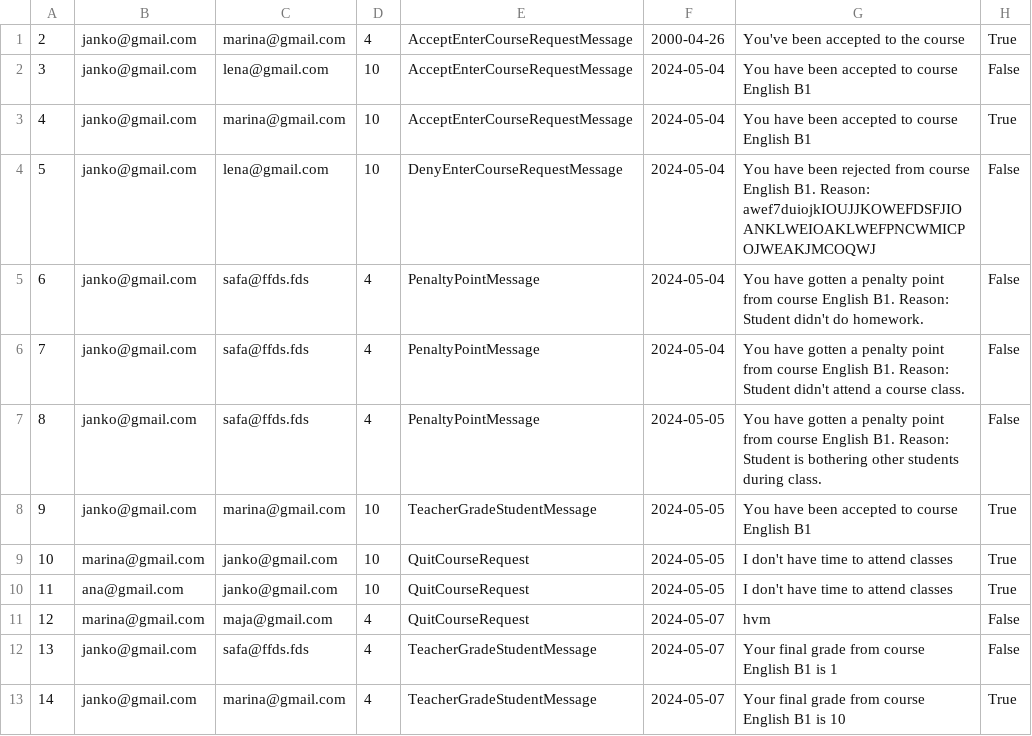
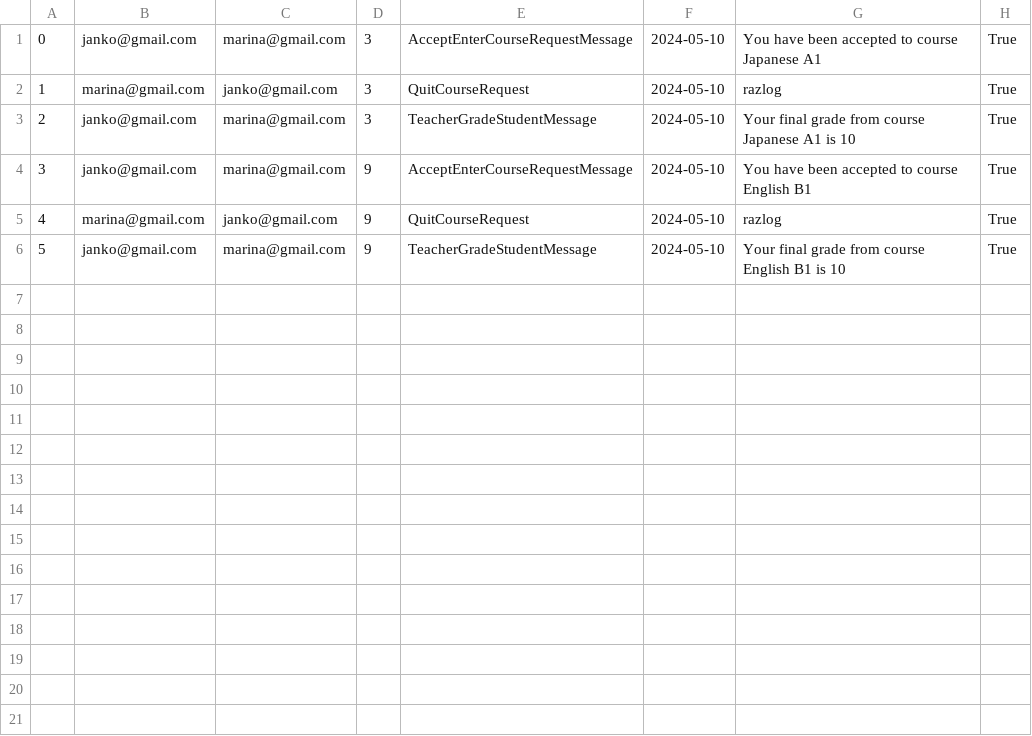
Before and after one commit to IvanaaXD/USI, a CSV file: LangLang/Data/mails.csv, drawn as a sheet; removed rows and columns are numbered as before the commit, all else as after; the diff names each change by its address in the sheet, - before the commit and + after, or states it on an @@ line.

```diff
--- a/LangLang/Data/mails.csv
+++ b/LangLang/Data/mails.csv
@@ column A renumbered from row 1 down @@
-D1: 4
+D1: 3
-F1: 2000-04-26
+F1: 2024-05-10
-G1: You've been accepted to the course
+G1: You have been accepted to course Japanese A1
-row 2: 3 | janko@gmail.com | lena@gmail.com | 10 | AcceptEnterCourseRequestMessage | 2024-05-04 | You have been accepted to course English B1 | False
+row 2: 1 | marina@gmail.com | janko@gmail.com | 3 | QuitCourseRequest | 2024-05-10 | razlog | True
-D3: 10
+D3: 3
-E3: AcceptEnterCourseRequestMessage
+E3: TeacherGradeStudentMessage
-F3: 2024-05-04
+F3: 2024-05-10
-G3: You have been accepted to course English B1
+G3: Your final grade from course Japanese A1 is 10
-row 4: 5 | janko@gmail.com | lena@gmail.com | 10 | DenyEnterCourseRequestMessage | 2024-05-04 | You have been rejected from course English B1. Reason: awef7duiojkIOUJJKOWEFDSFJIOANKLWEIOAKLWEFPNCWMICPOJWEAKJMCOQWJ | False
-row 5: 6 | janko@gmail.com | safa@ffds.fds | 4 | PenaltyPointMessage | 2024-05-04 | You have gotten a penalty point from course English B1. Reason: Student didn't do homework. | False
-row 6: 7 | janko@gmail.com | safa@ffds.fds | 4 | PenaltyPointMessage | 2024-05-04 | You have gotten a penalty point from course English B1. Reason: Student didn't attend a course class. | False
-row 7: 8 | janko@gmail.com | safa@ffds.fds | 4 | PenaltyPointMessage | 2024-05-05 | You have gotten a penalty point from course English B1. Reason: Student is bothering other students during class. | False
-D4:D5: 10
+D4:D5: 9
-E4: TeacherGradeStudentMessage
+E4: AcceptEnterCourseRequestMessage
-F4:F5: 2024-05-05
+F4:F5: 2024-05-10
-G5: I don't have time to attend classes
+G5: razlog
-row 10: 11 | ana@gmail.com | janko@gmail.com | 10 | QuitCourseRequest | 2024-05-05 | I don't have time to attend classes | True
-row 11: 12 | marina@gmail.com | maja@gmail.com | 4 | QuitCourseRequest | 2024-05-07 | hvm | False
-row 12: 13 | janko@gmail.com | safa@ffds.fds | 4 | TeacherGradeStudentMessage | 2024-05-07 | Your final grade from course English B1 is 1 | False
-D6: 4
+D6: 9
-F6: 2024-05-07
+F6: 2024-05-10
```
Also changed, not shown: LangLang/Data/course.csv, LangLang/Data/exam.csv, 7 other files.
